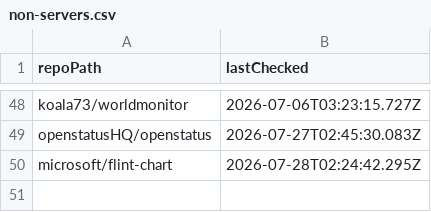
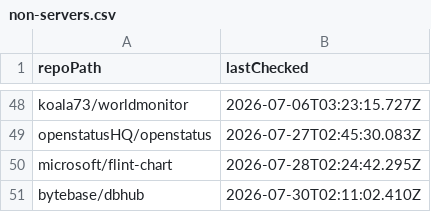
Before and after one commit to ThatGuySam/mcp-almanac, a CSV file: data/non-servers.csv, drawn as a sheet; only a part is shown, gaps mark what is left out; the diff names each change by its address in the sheet, - before the commit and + after, or states it on an @@ line.

```diff
--- a/data/non-servers.csv
+++ b/data/non-servers.csv
+row 51: bytebase/dbhub | 2026-07-30T02:11:02.410Z
```
Also changed, not shown: 11 other files.
